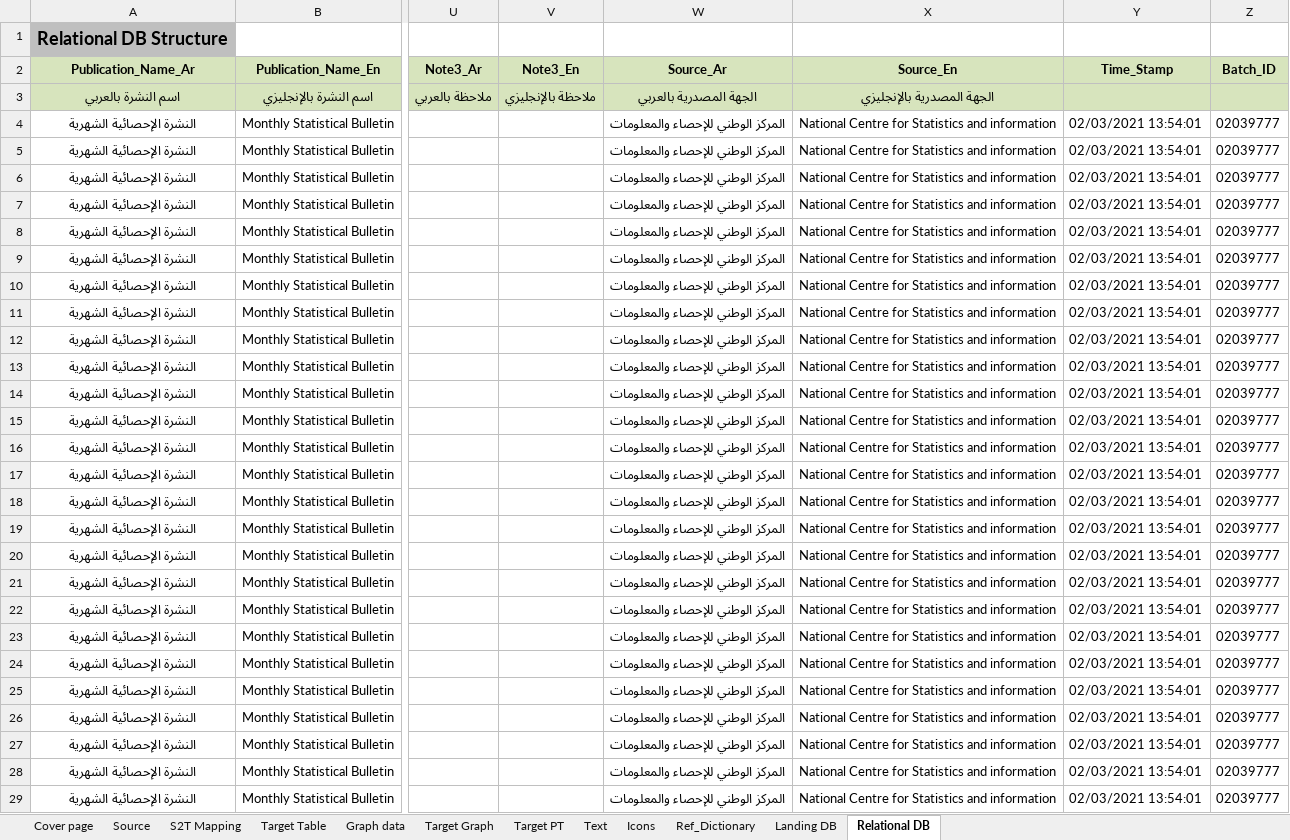
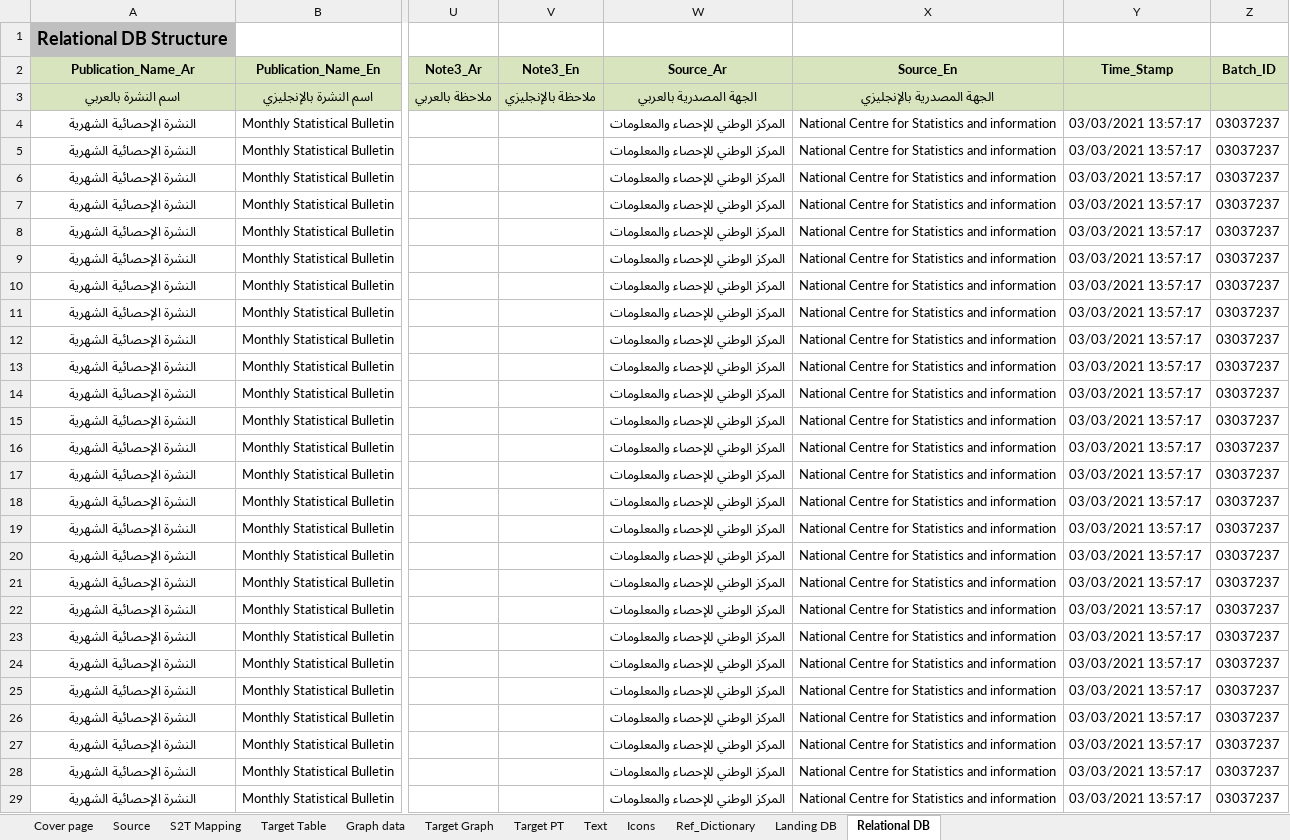
Before and after one commit to TamaraAbugharbieh/epub, an Excel workbook: all.xlsx, sheet Relational DB, drawn as a sheet; only a part is shown, gaps mark what is left out; values as stored, in another font and other column widths than the file's, no borders; the diff covers the shown part only; the diff names each change by its address in the sheet, - before the commit and + after, or states it on an @@ line.

```diff
--- a/all.xlsx (sheet Relational DB)
+++ b/all.xlsx (sheet Relational DB)
-Y4:Y29 (Time_Stamp): 02/03/2021 13:54:01
+Y4:Y29 (Time_Stamp): 03/03/2021 13:57:17
-Z4:Z29 (Batch_ID): 02039777
+Z4:Z29 (Batch_ID): 03037237
```
Also changed, not shown: 20 edited cells elsewhere in this sheet, sheet Landing DB, sheet Target Table, charts or pictures, SYB_10_3_V1.xlsx, 5 other files.
